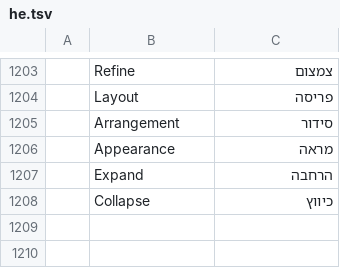
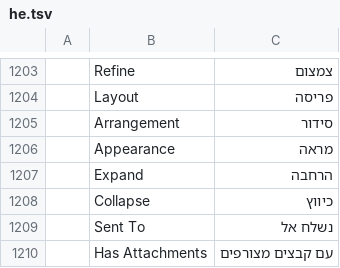
Before and after one commit to ZIDAN44/mailcraft, a TSV file: crates/ui-egui/src/i18n/he.tsv, drawn as a sheet; only a part is shown, gaps mark what is left out; the diff names each change by its address in the sheet, - before the commit and + after, or states it on an @@ line.

```diff
--- a/crates/ui-egui/src/i18n/he.tsv
+++ b/crates/ui-egui/src/i18n/he.tsv
+row 1209:  | Sent To | נשלח אל
+row 1210:  | Has Attachments | עם קבצים מצורפים
```
Also changed, not shown: crates/ui-egui/src/i18n/ar.tsv, crates/ui-egui/src/i18n/fr.tsv, 12 other files.
